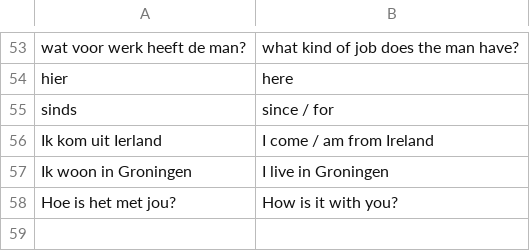
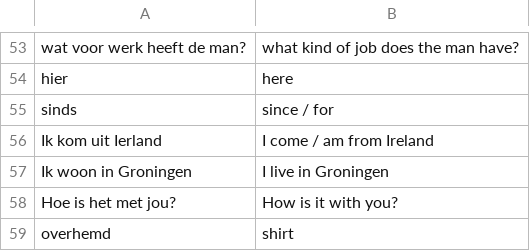
Before and after one commit to gdemarcsek/dutch, a CSV file: lessons/1/dict.csv, drawn as a sheet; only a part is shown, gaps mark what is left out; the diff names each change by its address in the sheet, - before the commit and + after, or states it on an @@ line.

```diff
--- a/lessons/1/dict.csv
+++ b/lessons/1/dict.csv
+row 59: overhemd | shirt
```
Also changed, not shown: 3 other files.
